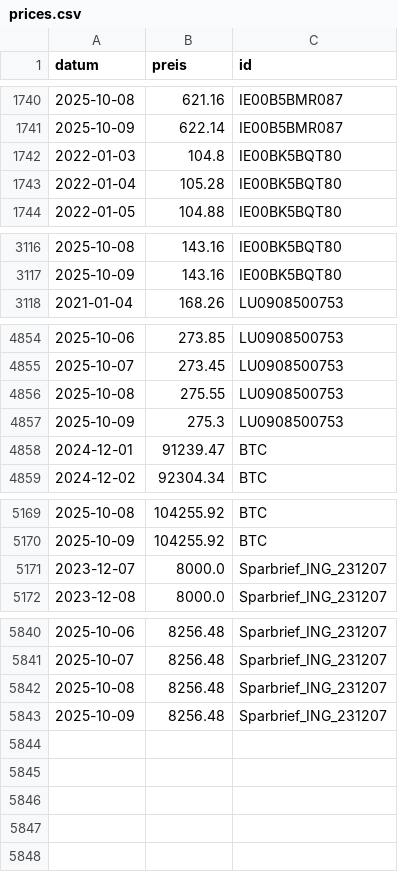
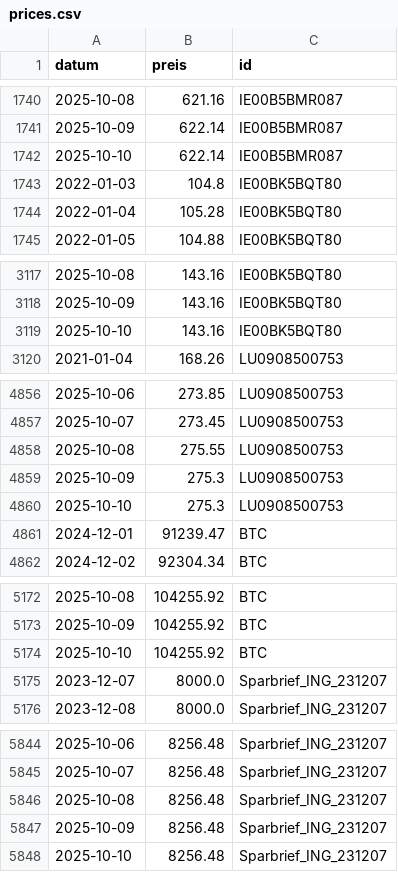
Before and after one commit to soeren-schwabbauer/finanzen-prices, a CSV file: prices.csv, drawn as a sheet; only a part is shown, gaps mark what is left out.

```diff
--- a/prices.csv
+++ b/prices.csv
@@ -1741,2 +1741,3 @@ datum,preis,id
 2025-10-09,622.14,IE00B5BMR087
+2025-10-10,622.14,IE00B5BMR087
 2022-01-03,104.8,IE00BK5BQT80
@@ -3117,2 +3118,3 @@ datum,preis,id
 2025-10-09,143.16,IE00BK5BQT80
+2025-10-10,143.16,IE00BK5BQT80
 2021-01-04,168.26,LU0908500753
@@ -4857,2 +4859,3 @@ datum,preis,id
 2025-10-09,275.3,LU0908500753
+2025-10-10,275.3,LU0908500753
 2024-12-01,91239.47,BTC
@@ -5170,2 +5173,3 @@ datum,preis,id
 2025-10-09,104255.92,BTC
+2025-10-10,104255.92,BTC
 2023-12-07,8000.0,Sparbrief_ING_231207
@@ -5843 +5847,2 @@ datum,preis,id
 2025-10-09,8256.48,Sparbrief_ING_231207
+2025-10-10,8256.48,Sparbrief_ING_231207
```
